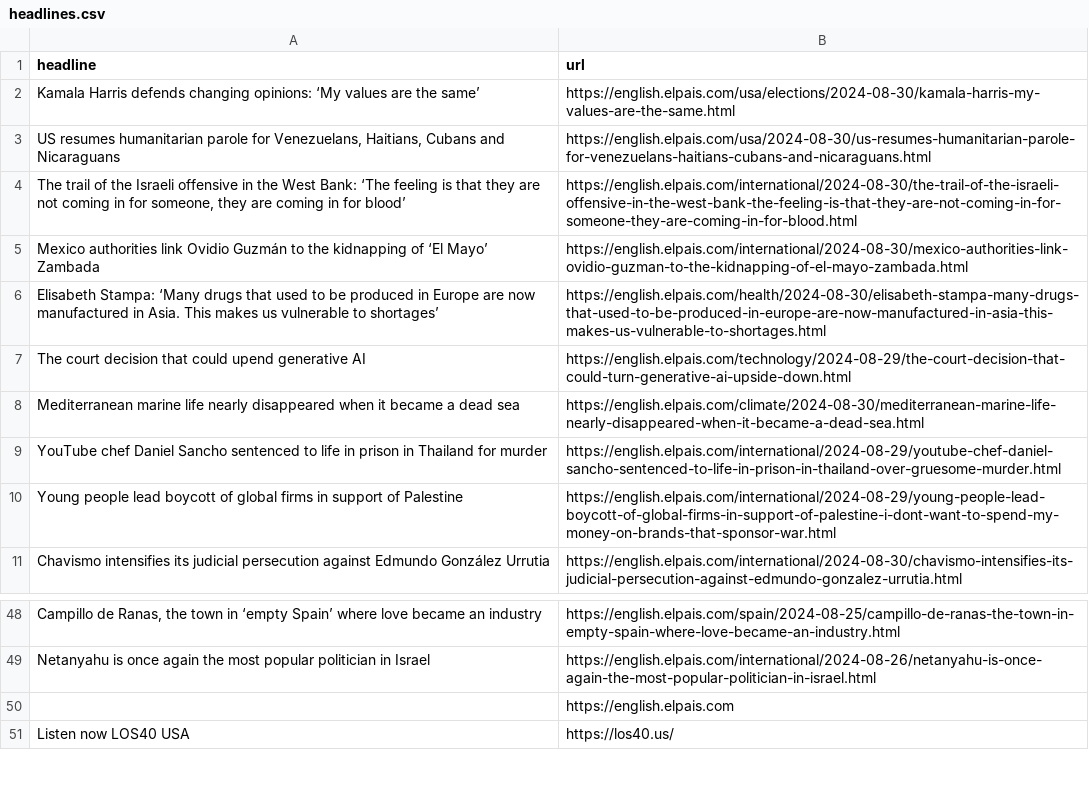
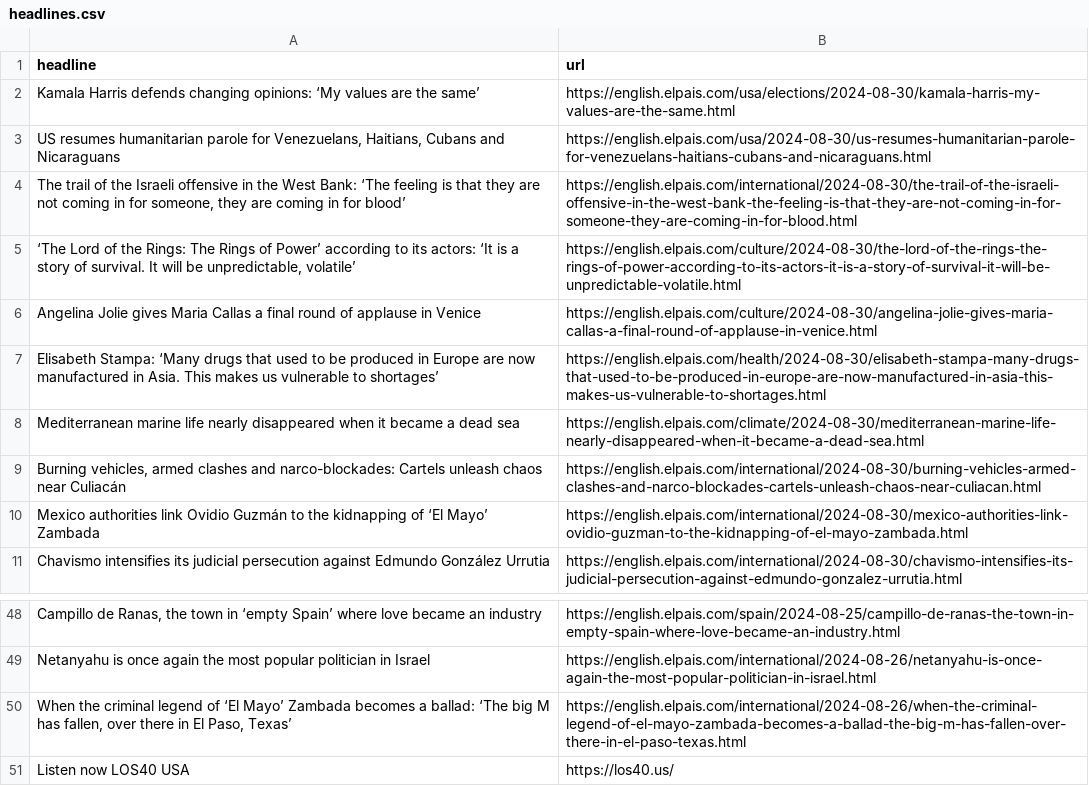
Before and after one commit to carlython26/elpais, a CSV file: headlines.csv, drawn as a sheet; only a part is shown, gaps mark what is left out; removed rows and columns are numbered as before the commit, all else as after; the diff names each change by its address in the sheet, - before the commit and + after, or states it on an @@ line.

```diff
--- a/headlines.csv
+++ b/headlines.csv
+row 5: ‘The Lord of the Rings: The Rings of Power’ according to its actors: ‘It is a story of survival. It will be unpredictable, volatile’ | https://english.elpais.com/culture/2024-08-30/the-lord-of-the-rings-the-rings-of-power-according-to-its-actors-it-is-a-story-of-survival-it-will-be-unpredictable-volatile.html
+row 6: Angelina Jolie gives Maria Callas a final round of applause in Venice | https://english.elpais.com/culture/2024-08-30/angelina-jolie-gives-maria-callas-a-final-round-of-applause-in-venice.html
@@ row 6 moved to row 7: Elisabeth Stampa: ‘Many drugs that used … @@
+row 9: Burning vehicles, armed clashes and narco-blockades: Cartels unleash chaos near Culiacán | https://english.elpais.com/international/2024-08-30/burning-vehicles-armed-clashes-and-narco-blockades-cartels-unleash-chaos-near-culiacan.html
-row 7: The court decision that could upend generative AI | https://english.elpais.com/technology/2024-08-29/the-court-decision-that-could-turn-generative-ai-upside-down.html
-row 9: YouTube chef Daniel Sancho sentenced to life in prison in Thailand for murder | https://english.elpais.com/international/2024-08-29/youtube-chef-daniel-sancho-sentenced-to-life-in-prison-in-thailand-over-gruesome-murder.html
-row 10: Young people lead boycott of global firms in support of Palestine | https://english.elpais.com/international/2024-08-29/young-people-lead-boycott-of-global-firms-in-support-of-palestine-i-dont-want-to-spend-my-money-on-brands-that-sponsor-war.html
-row 50:  | https://english.elpais.com
+row 50: When the criminal legend of ‘El Mayo’ Zambada becomes a ballad: ‘The big M has fallen, over there in El Paso, Texas’ | https://english.elpais.com/international/2024-08-26/when-the-criminal-legend-of-el-mayo-zambada-becomes-a-ballad-the-big-m-has-fallen-over-there-in-el-paso-texas.html
```
